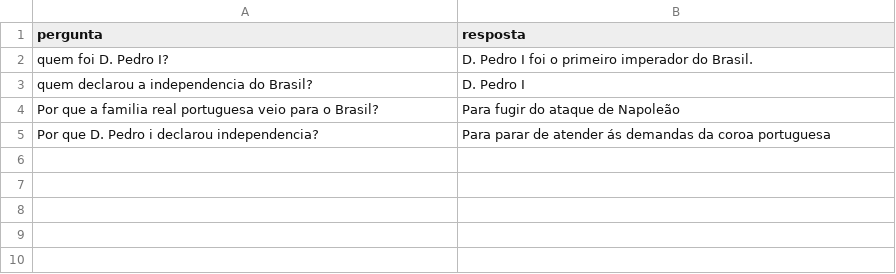
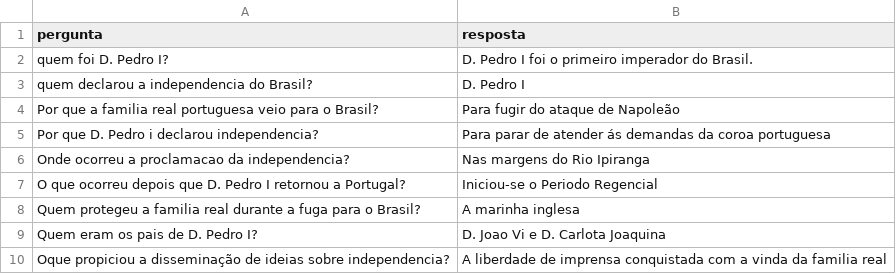
Before and after one commit to NewtonJoaquim/QAChatBot, a CSV file: model/QAdata.csv, drawn as a sheet; the diff names each change by its address in the sheet, - before the commit and + after, or states it on an @@ line.

Commit message:
criado script em python para geracao do modelo. Adaptado para funcionar em grupos

```diff
--- a/model/QAdata.csv
+++ b/model/QAdata.csv
+row 6: Onde ocorreu a proclamacao da independencia? | Nas margens do Rio Ipiranga
+row 7: O que ocorreu depois que D. Pedro I retornou a Portugal? | Iniciou-se o Periodo Regencial
+row 8: Quem protegeu a familia real durante a fuga para o Brasil? | A marinha inglesa
+row 9: Quem eram os pais de D. Pedro I? | D. Joao Vi e D. Carlota Joaquina
+row 10: Oque propiciou a disseminação de ideias sobre independencia? | A liberdade de imprensa conquistada com a vinda da familia real
```
Also changed, not shown: 6 other files.
